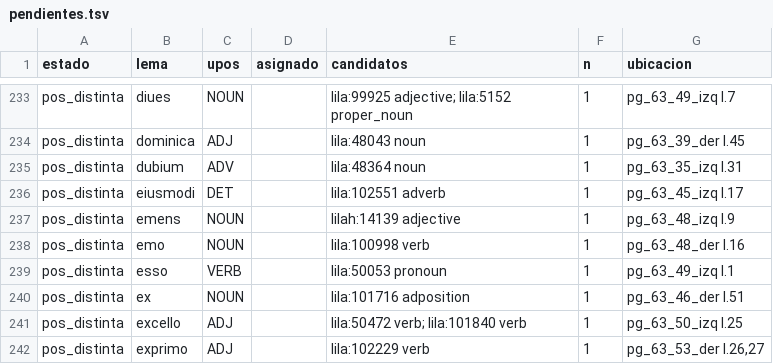
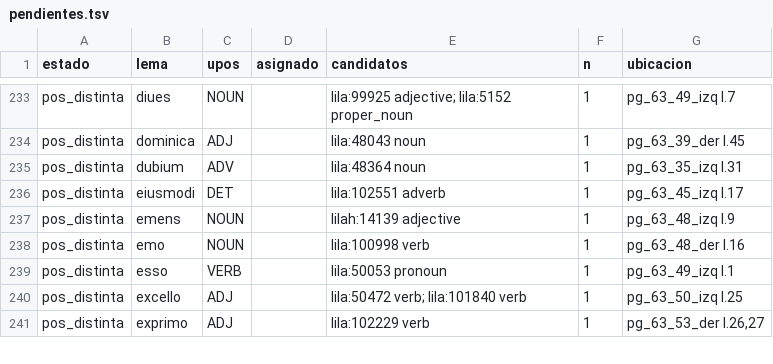
Before and after one commit to afvial/onate, a TSV file: lila/pendientes.tsv, drawn as a sheet; only a part is shown, gaps mark what is left out.

```diff
--- a/lila/pendientes.tsv
+++ b/lila/pendientes.tsv
@@ -239,3 +239,2 @@ pos_distinta	emo	NOUN		lila:100998 verb	1	pg_63_48_der l.16
 pos_distinta	esso	VERB		lila:50053 pronoun	1	pg_63_49_izq l.1
-pos_distinta	ex	NOUN		lila:101716 adposition	1	pg_63_46_der l.51
 pos_distinta	excello	ADJ		lila:50472 verb; lila:101840 verb	1	pg_63_50_izq l.25
```
Also changed, not shown: lila/paginas/pg_63_46_der.tsv, 11 other files.
